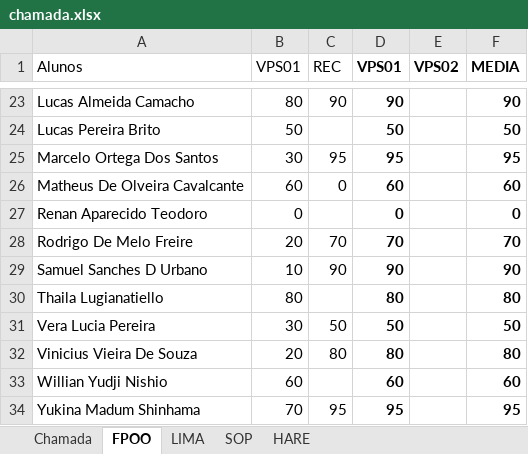
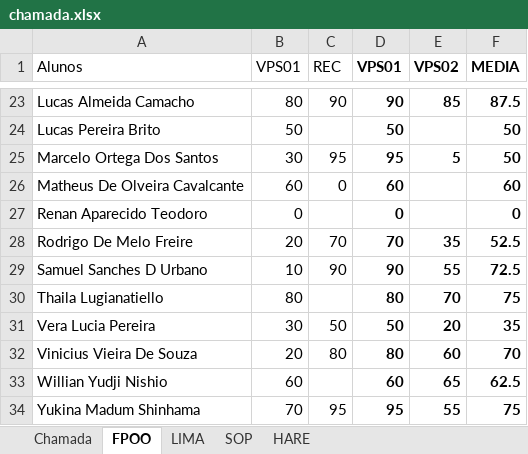
Before and after one commit to wellifabio/senai2022, an Excel workbook: 1des/chamada.xlsx, sheet FPOO, drawn as a sheet; only a part is shown, gaps mark what is left out; values as stored, in another font and other column widths than the file's, no borders; conditional formats not drawn; the diff covers the shown part only; the diff names each change by its address in the sheet, - before the commit and + after, or states it on an @@ line.

```diff
--- a/1des/chamada.xlsx (sheet FPOO)
+++ b/1des/chamada.xlsx (sheet FPOO)
-E23 (VPS02): (empty)
+E23 (VPS02): 85
-F23 (MEDIA): 90
+F23 (MEDIA): 87.5
-E25 (VPS02): (empty)
+E25 (VPS02): 5
-F25 (MEDIA): 95
+F25 (MEDIA): 50
-E28 (VPS02): (empty)
+E28 (VPS02): 35
-F28 (MEDIA): 70
+F28 (MEDIA): 52.5
-E29 (VPS02): (empty)
+E29 (VPS02): 55
-F29 (MEDIA): 90
+F29 (MEDIA): 72.5
-E30 (VPS02): (empty)
+E30 (VPS02): 70
-F30 (MEDIA): 80
+F30 (MEDIA): 75
-E31 (VPS02): (empty)
+E31 (VPS02): 20
-F31 (MEDIA): 50
+F31 (MEDIA): 35
-E32 (VPS02): (empty)
+E32 (VPS02): 60
-F32 (MEDIA): 80
+F32 (MEDIA): 70
-E33 (VPS02): (empty)
+E33 (VPS02): 65
-F33 (MEDIA): 60
+F33 (MEDIA): 62.5
-E34 (VPS02): (empty)
+E34 (VPS02): 55
-F34 (MEDIA): 95
+F34 (MEDIA): 75
```
Also changed, not shown: 35 edited cells elsewhere in this sheet, sheet HARE.
